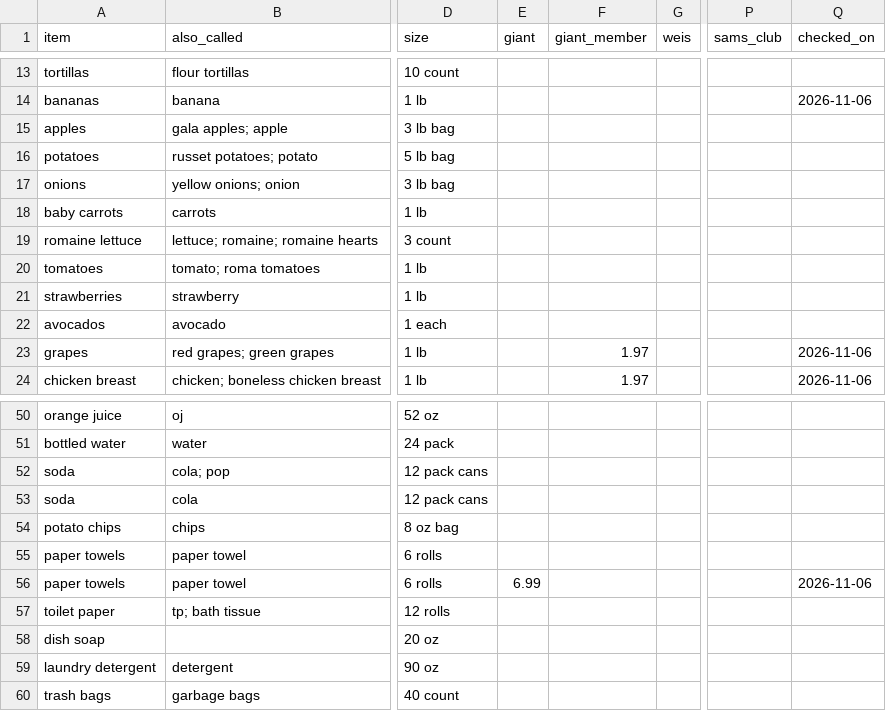
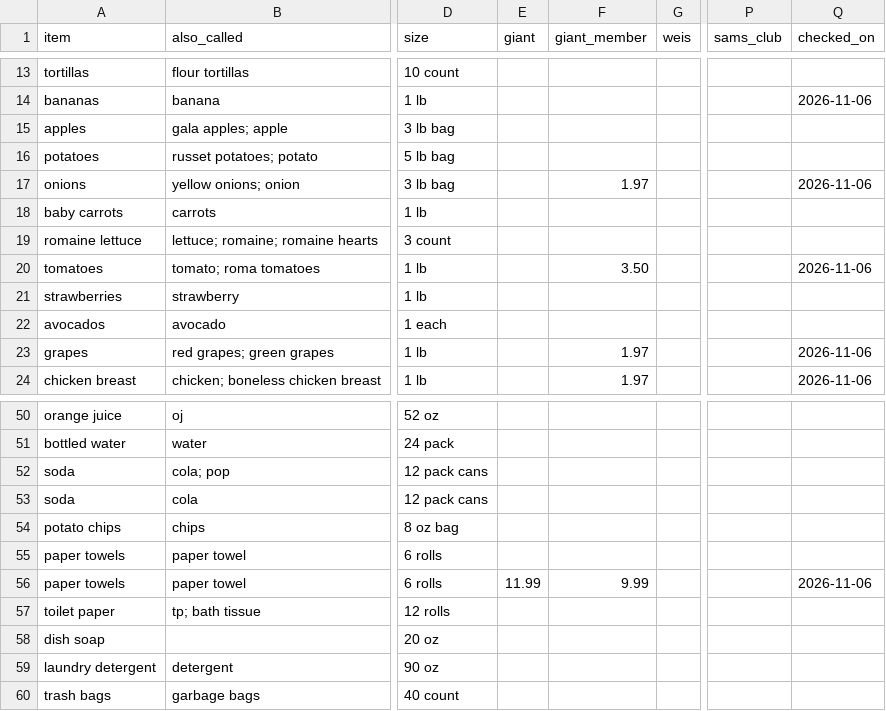
Before and after one commit to jmd8324/grocery-saver, a CSV file: prices.csv, drawn as a sheet; only a part is shown, gaps mark what is left out; the diff covers the shown part only; the diff names each change by its address in the sheet, - before the commit and + after, or states it on an @@ line.

Commit message:
Update 38 prices (GIANT 2026-11-06)

```diff
--- a/prices.csv
+++ b/prices.csv
-F17 (giant_member): (empty)
+F17 (giant_member): 1.97
-Q17 (checked_on): (empty)
+Q17 (checked_on): 2026-11-06
-F20 (giant_member): (empty)
+F20 (giant_member): 3.50
-Q20 (checked_on): (empty)
+Q20 (checked_on): 2026-11-06
-E56 (giant): 6.99
+E56 (giant): 11.99
-F56 (giant_member): (empty)
+F56 (giant_member): 9.99
```
Also changed, not shown: 25 added rows elsewhere in this file.
